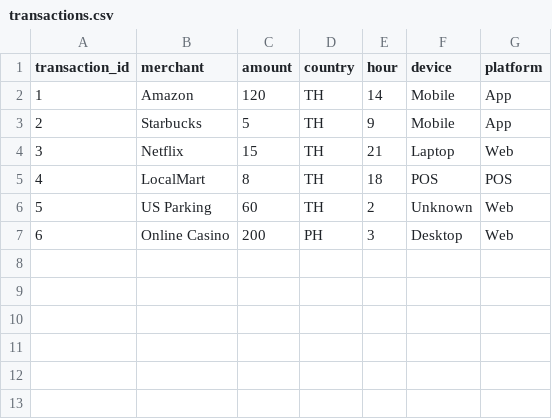
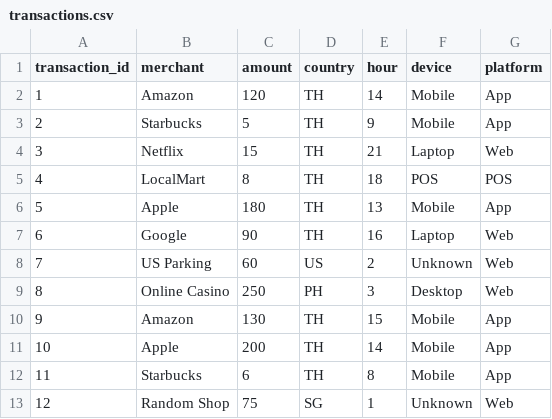
Before and after one commit to jonathangyi/tron-fraud-prevention, a CSV file: data/transactions.csv, drawn as a sheet; addresses are those after the commit; the diff names each change by its address in the sheet, - before the commit and + after, or states it on an @@ line.

```diff
--- a/data/transactions.csv
+++ b/data/transactions.csv
+row 6: 5 | Apple | 180 | TH | 13 | Mobile | App
+row 7: 6 | Google | 90 | TH | 16 | Laptop | Web
@@ column A (transaction_id) renumbered between rows 8 and 9 @@
-D8 (country): TH
+D8 (country): US
-C9 (amount): 200
+C9 (amount): 250
+row 10: 9 | Amazon | 130 | TH | 15 | Mobile | App
+row 11: 10 | Apple | 200 | TH | 14 | Mobile | App
+row 12: 11 | Starbucks | 6 | TH | 8 | Mobile | App
+row 13: 12 | Random Shop | 75 | SG | 1 | Unknown | Web
```
Also changed, not shown: 3 other files.
